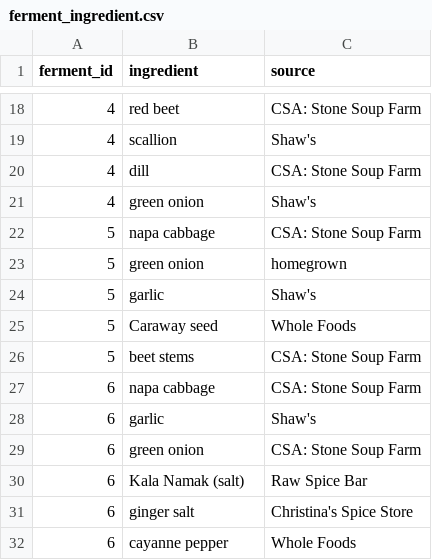
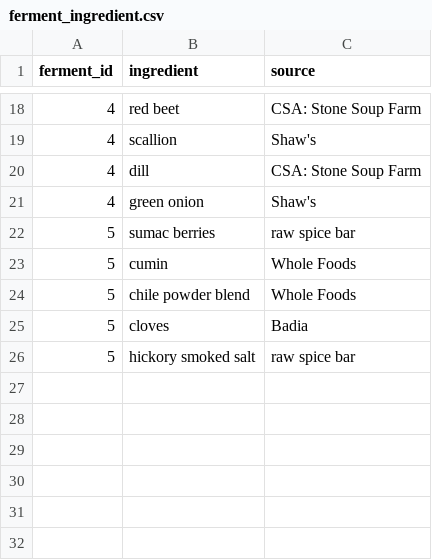
Before and after one commit to seaneff/lactofermentation, a CSV file: data/ferment_ingredient.csv, drawn as a sheet; only a part is shown, gaps mark what is left out.

Commit message:
update with new data

```diff
--- a/data/ferment_ingredient.csv
+++ b/data/ferment_ingredient.csv
@@ -21,12 +21,6 @@ ferment_id,ingredient,source
 4,green onion,Shaw's
-5,napa cabbage,CSA: Stone Soup Farm
-5,green onion,homegrown
-5,garlic,Shaw's
-5,Caraway seed,Whole Foods
-5,beet stems,CSA: Stone Soup Farm
-6,napa cabbage,CSA: Stone Soup Farm
-6,garlic,Shaw's
-6,green onion,CSA: Stone Soup Farm
-6,Kala Namak (salt),Raw Spice Bar
-6,ginger salt,Christina's Spice Store
-6,cayanne pepper,Whole Foods
+5,sumac berries,raw spice bar
+5,cumin,Whole Foods
+5,chile powder blend,Whole Foods
+5,cloves,Badia
+5,hickory smoked salt,raw spice bar
```
Also changed, not shown: data/ferment.csv, data/ferment_ph.csv.
